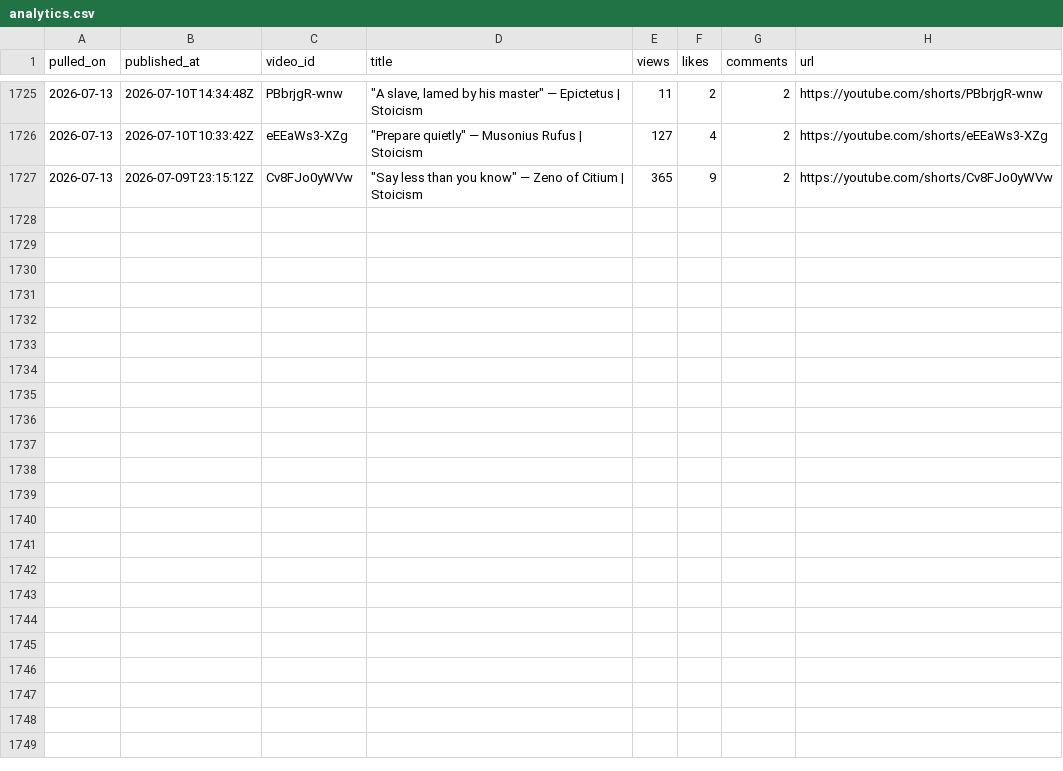
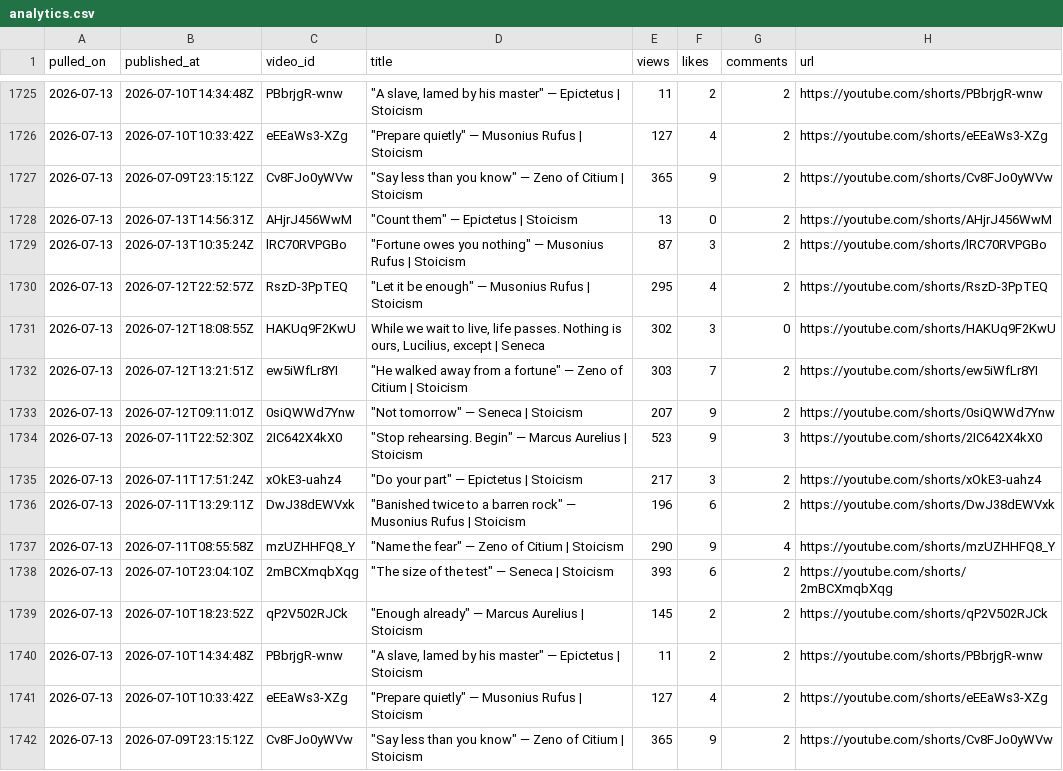
Before and after one commit to soicism2026-ex/stoic-bot, a CSV file: data/analytics.csv, drawn as a sheet; only a part is shown, gaps mark what is left out.

```diff
--- a/data/analytics.csv
+++ b/data/analytics.csv
@@ -1727 +1727,16 @@ pulled_on,published_at,video_id,title,views,likes,comments,url
 2026-07-13,2026-07-09T23:15:12Z,Cv8FJo0yWVw,"""Say less than you know"" — Zeno of Citium | Stoicism",365,9,2,https://youtube.com/shorts/Cv8FJo0yWVw
+2026-07-13,2026-07-13T14:56:31Z,AHjrJ456WwM,"""Count them"" — Epictetus | Stoicism",13,0,2,https://youtube.com/shorts/AHjrJ456WwM
+2026-07-13,2026-07-13T10:35:24Z,lRC70RVPGBo,"""Fortune owes you nothing"" — Musonius Rufus | Stoicism",87,3,2,https://youtube.com/shorts/lRC70RVPGBo
+2026-07-13,2026-07-12T22:52:57Z,RszD-3PpTEQ,"""Let it be enough"" — Musonius Rufus | Stoicism",295,4,2,https://youtube.com/shorts/RszD-3PpTEQ
+2026-07-13,2026-07-12T18:08:55Z,HAKUq9F2KwU,"While we wait to live, life passes. Nothing is ours, Lucilius, except  | Seneca",302,3,0,https://youtube.com/shorts/HAKUq9F2KwU
+2026-07-13,2026-07-12T13:21:51Z,ew5iWfLr8YI,"""He walked away from a fortune"" — Zeno of Citium | Stoicism",303,7,2,https://youtube.com/shorts/ew5iWfLr8YI
+2026-07-13,2026-07-12T09:11:01Z,0siQWWd7Ynw,"""Not tomorrow"" — Seneca | Stoicism",207,9,2,https://youtube.com/shorts/0siQWWd7Ynw
+2026-07-13,2026-07-11T22:52:30Z,2IC642X4kX0,"""Stop rehearsing. Begin"" — Marcus Aurelius | Stoicism",523,9,3,https://youtube.com/shorts/2IC642X4kX0
+2026-07-13,2026-07-11T17:51:24Z,xOkE3-uahz4,"""Do your part"" — Epictetus | Stoicism",217,3,2,https://youtube.com/shorts/xOkE3-uahz4
+2026-07-13,2026-07-11T13:29:11Z,DwJ38dEWVxk,"""Banished twice to a barren rock"" — Musonius Rufus | Stoicism",196,6,2,https://youtube.com/shorts/DwJ38dEWVxk
+2026-07-13,2026-07-11T08:55:58Z,mzUZHHFQ8_Y,"""Name the fear"" — Zeno of Citium | Stoicism",290,9,4,https://youtube.com/shorts/mzUZHHFQ8_Y
+2026-07-13,2026-07-10T23:04:10Z,2mBCXmqbXqg,"""The size of the test"" — Seneca | Stoicism",393,6,2,https://youtube.com/shorts/2mBCXmqbXqg
+2026-07-13,2026-07-10T18:23:52Z,qP2V502RJCk,"""Enough already"" — Marcus Aurelius | Stoicism",145,2,2,https://youtube.com/shorts/qP2V502RJCk
+2026-07-13,2026-07-10T14:34:48Z,PBbrjgR-wnw,"""A slave, lamed by his master"" — Epictetus | Stoicism",11,2,2,https://youtube.com/shorts/PBbrjgR-wnw
+2026-07-13,2026-07-10T10:33:42Z,eEEaWs3-XZg,"""Prepare quietly"" — Musonius Rufus | Stoicism",127,4,2,https://youtube.com/shorts/eEEaWs3-XZg
+2026-07-13,2026-07-09T23:15:12Z,Cv8FJo0yWVw,"""Say less than you know"" — Zeno of Citium | Stoicism",365,9,2,https://youtube.com/shorts/Cv8FJo0yWVw
```
Also changed, not shown: data/posts.csv, 1 other file.
